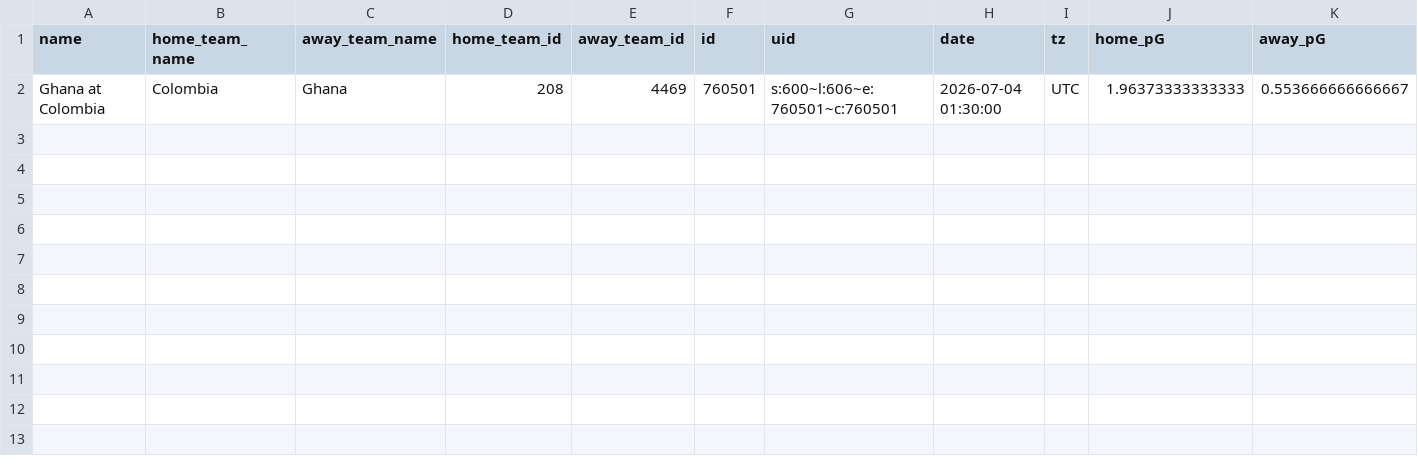
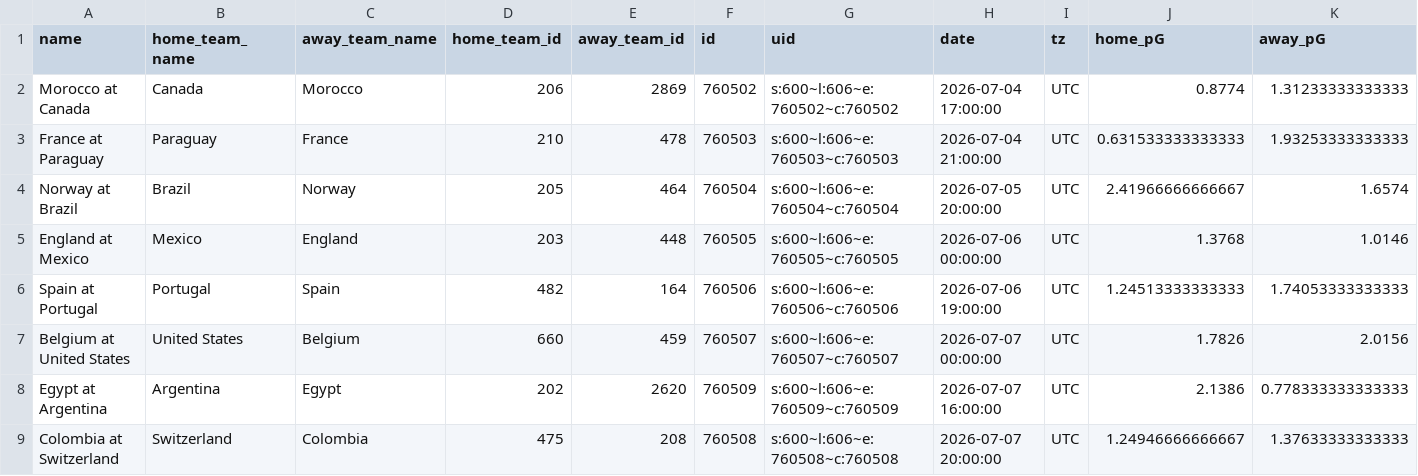
Before and after one commit to zecellomaster/tprdatarepo, a CSV file: 2026 World Cup/WCRefinedScoreTable.csv, drawn as a sheet; only a part is shown; removed rows and columns are numbered as before the commit, all else as after; rows hold the shown columns only; the diff names each change by its address in the sheet, - before the commit and + after, or states it on an @@ line.

Commit message:
2026 World Cup update @ 2026-07-04 11:09:53 EDT

```diff
--- a/2026 World Cup/WCRefinedScoreTable.csv
+++ b/2026 World Cup/WCRefinedScoreTable.csv
-row 2: Ghana at Colombia | Colombia | Ghana | 208 | 4469 | 760501 | s:600~l:606~e:760501~c:760501 | 2026-07-04 01:30:00 | UTC | 1.96373333333333 | 0.553666666666667
+row 2: Morocco at Canada | Canada | Morocco | 206 | 2869 | 760502 | s:600~l:606~e:760502~c:760502 | 2026-07-04 17:00:00 | UTC | 0.8774 | 1.31233333333333
+row 3: France at Paraguay | Paraguay | France | 210 | 478 | 760503 | s:600~l:606~e:760503~c:760503 | 2026-07-04 21:00:00 | UTC | 0.631533333333333 | 1.93253333333333
+row 4: Norway at Brazil | Brazil | Norway | 205 | 464 | 760504 | s:600~l:606~e:760504~c:760504 | 2026-07-05 20:00:00 | UTC | 2.41966666666667 | 1.6574
+row 5: England at Mexico | Mexico | England | 203 | 448 | 760505 | s:600~l:606~e:760505~c:760505 | 2026-07-06 00:00:00 | UTC | 1.3768 | 1.0146
+row 6: Spain at Portugal | Portugal | Spain | 482 | 164 | 760506 | s:600~l:606~e:760506~c:760506 | 2026-07-06 19:00:00 | UTC | 1.24513333333333 | 1.74053333333333
+row 7: Belgium at United States | United States | Belgium | 660 | 459 | 760507 | s:600~l:606~e:760507~c:760507 | 2026-07-07 00:00:00 | UTC | 1.7826 | 2.0156
+row 8: Egypt at Argentina | Argentina | Egypt | 202 | 2620 | 760509 | s:600~l:606~e:760509~c:760509 | 2026-07-07 16:00:00 | UTC | 2.1386 | 0.778333333333333
+row 9: Colombia at Switzerland | Switzerland | Colombia | 475 | 208 | 760508 | s:600~l:606~e:760508~c:760508 | 2026-07-07 20:00:00 | UTC | 1.24946666666667 | 1.37633333333333
```
Also changed, not shown: 2026 World Cup/WCStoredScoreTable.csv, 2026 World Cup/WCTournamentOdds.csv, 5 other files.
